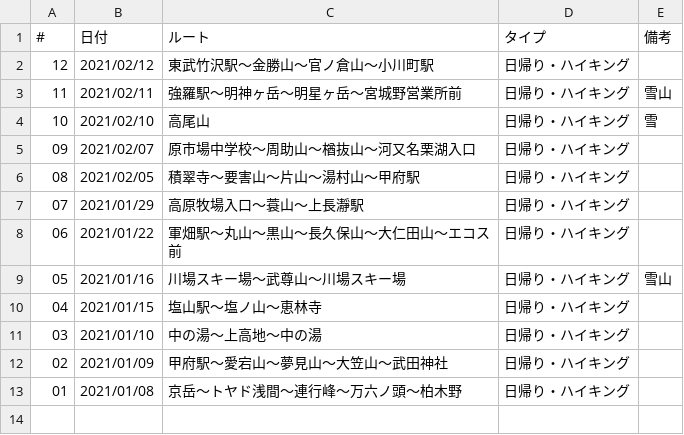
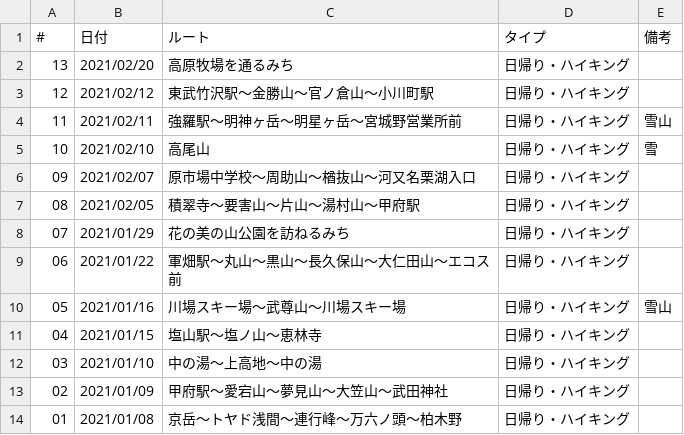
Before and after one commit to onlyzs89/onlyzs89.github.io, a CSV file: mountains/assets/data/list_2022.csv, drawn as a sheet.

Commit message:
add

```diff
--- a/mountains/assets/data/list_2022.csv
+++ b/mountains/assets/data/list_2022.csv
@@ -1,2 +1,3 @@
 #,日付,ルート,タイプ,備考
+13,2021/02/20,高原牧場を通るみち,日帰り・ハイキング,
 12,2021/02/12,東武竹沢駅〜金勝山〜官ノ倉山〜小川町駅,日帰り・ハイキング,
@@ -6,3 +7,3 @@
 08,2021/02/05,積翠寺〜要害山〜片山〜湯村山〜甲府駅,日帰り・ハイキング,
-07,2021/01/29,高原牧場入口〜蓑山〜上長瀞駅,日帰り・ハイキング,
+07,2021/01/29,花の美の山公園を訪ねるみち,日帰り・ハイキング,
 06,2021/01/22,軍畑駅〜丸山〜黒山〜長久保山〜大仁田山〜エコス前,日帰り・ハイキング,
```
